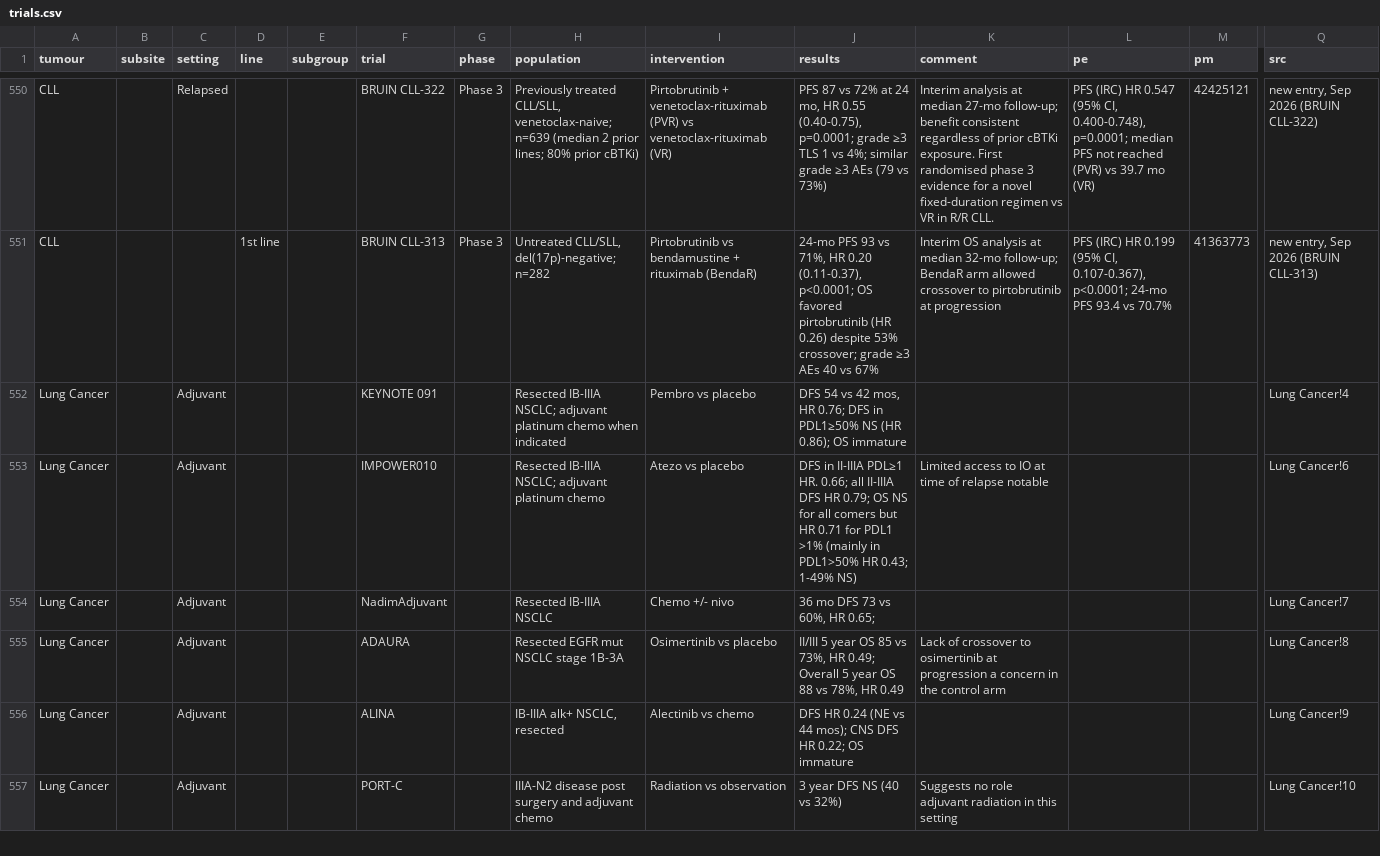
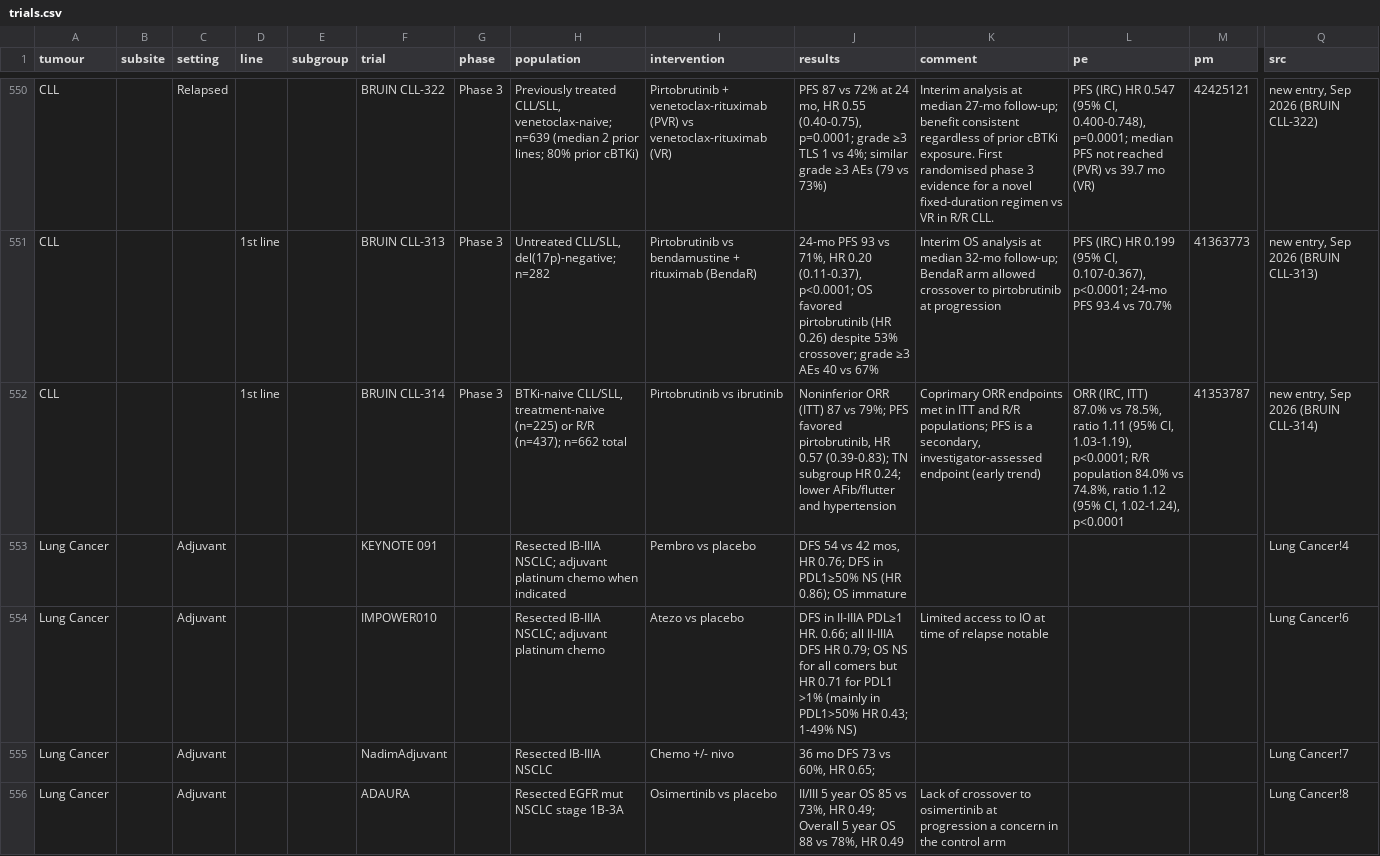
Before and after one commit to david7254672/landmark-trials, a CSV file: data/trials.csv, drawn as a sheet; only a part is shown, gaps mark what is left out; the shorter side is filled out with more unchanged rows; rows hold the shown columns only; the diff names each change by its address in the sheet, - before the commit and + after, or states it on an @@ line.

```diff
--- a/data/trials.csv
+++ b/data/trials.csv
+row 552: CLL |  |  | 1st line |  | BRUIN CLL-314 | Phase 3 | BTKi-naive CLL/SLL, treatment-naive (n=225) or R/R (n=437); n=662 total | Pirtobrutinib vs ibrutinib | Noninferior ORR (ITT) 87 vs 79%; PFS favored pirtobrutinib, HR 0.57 (0.39-0.83); TN subgroup HR 0.24; lower AFib/flutter and hypertension | Coprimary ORR endpoints met in ITT and R/R populations; PFS is a secondary, investigator-assessed endpoint (early trend) | ORR (IRC, ITT) 87.0% vs 78.5%, ratio 1.11 (95% CI, 1.03-1.19), p<0.0001; R/R population 84.0% vs 74.8%, ratio 1.12 (95% CI, 1.02-1.24), p<0.0001 | 41353787 | new entry, Sep 2026 (BRUIN CLL-314)
```
Also changed, not shown: 1 other file.
